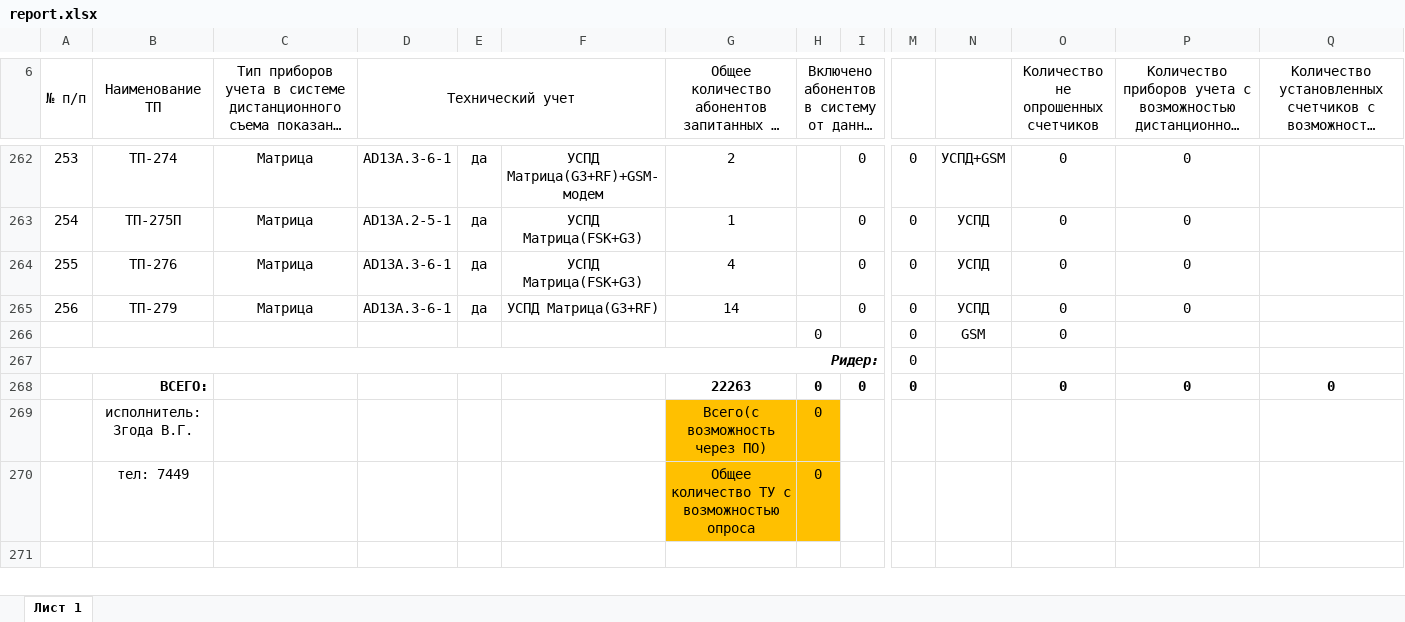
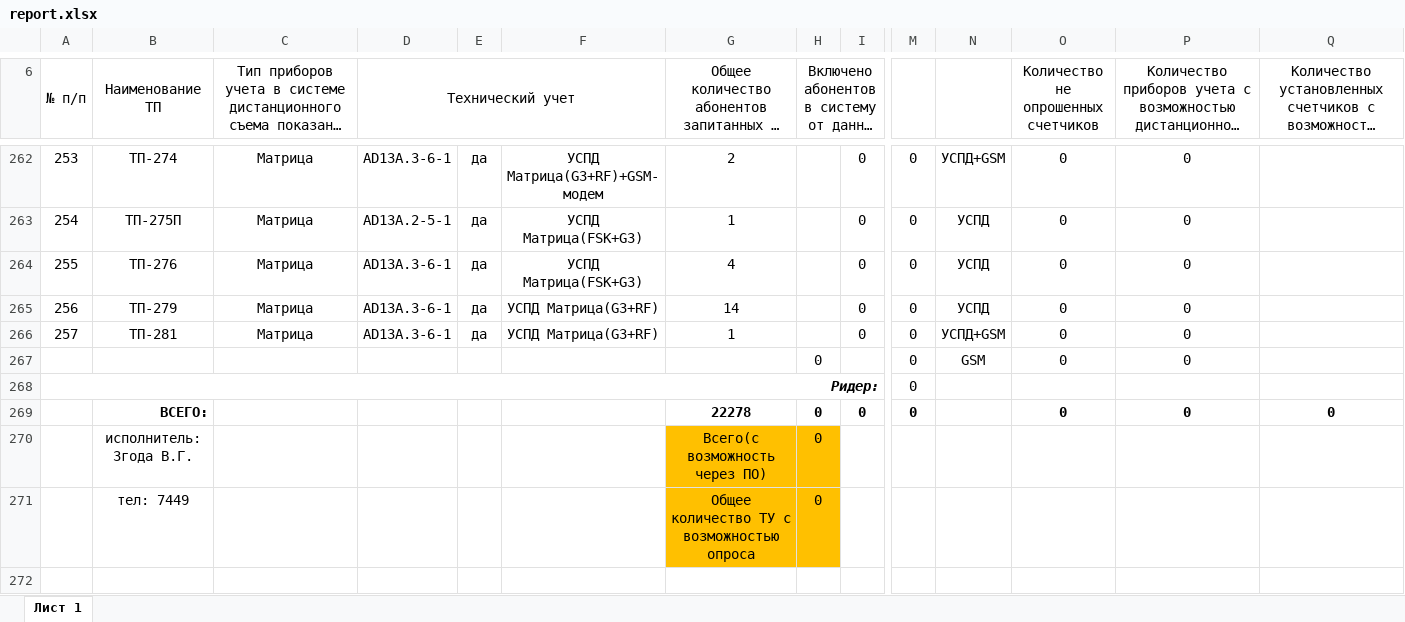
Before and after one commit to VladislavZgoda/askue_reports, an Excel workbook: app/routes/generate-reports/.server/workbooks/report.xlsx, sheet Лист 1, drawn as a sheet; only a part is shown, gaps mark what is left out; long unchanged cells end in …; values as stored, in another font and other column widths than the file's, no borders; conditional formats not drawn; addresses are those after the commit; rows hold the shown columns only; the diff names each change by its address in the sheet, - before the commit and + after, or states it on an @@ line.

Commit message:
Update xlsx template

```diff
--- a/app/routes/generate-reports/.server/workbooks/report.xlsx (sheet Лист 1)
+++ b/app/routes/generate-reports/.server/workbooks/report.xlsx (sheet Лист 1)
+row 266: 257 | ТП-281 | Матрица | AD13A.3-6-1 | да | УСПД Матрица(G3+RF) | 1 |  | 0 | 0 | УСПД+GSM | 0 | 0
-P267: (empty)
+P267: 0
-G269: 22263
+G269: 22278
```
Also changed, not shown: formulas that keep their value.
